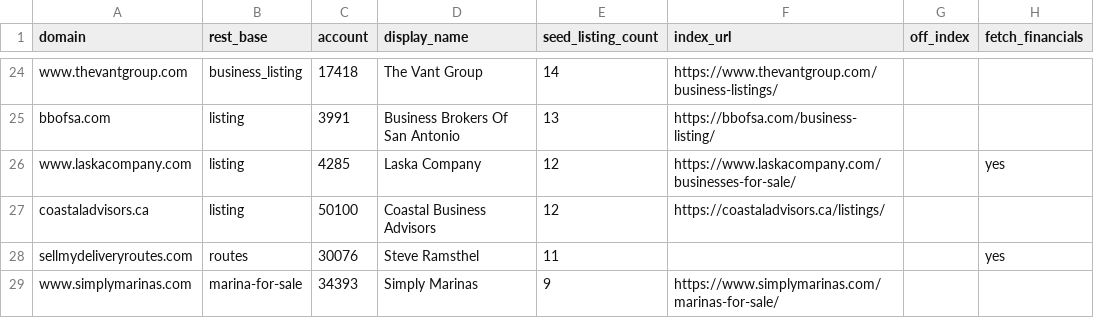
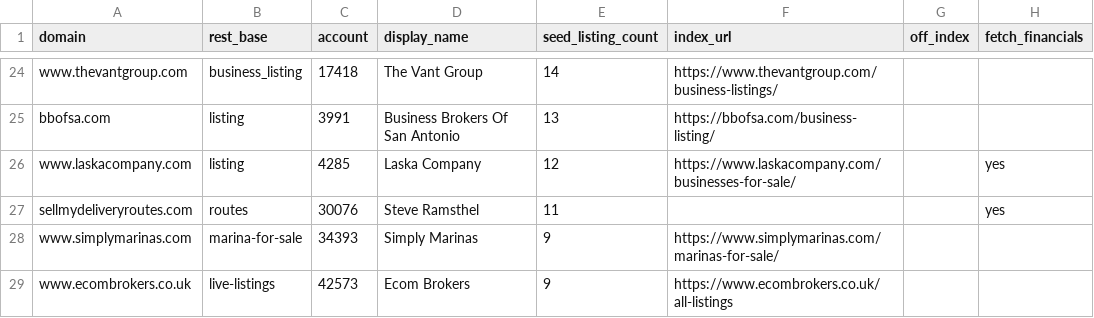
Before and after one commit to jeffsosville/dealledger, a CSV file: data/wp_rest_brokers.csv, drawn as a sheet; only a part is shown, gaps mark what is left out; the shorter side is filled out with more unchanged rows; the diff names each change by its address in the sheet, - before the commit and + after, or states it on an @@ line.

```diff
--- a/data/wp_rest_brokers.csv
+++ b/data/wp_rest_brokers.csv
-row 27: coastaladvisors.ca | listing | 50100 | Coastal Business Advisors | 12 | https://coastaladvisors.ca/listings/
```
Also changed, not shown: 28 other files.
